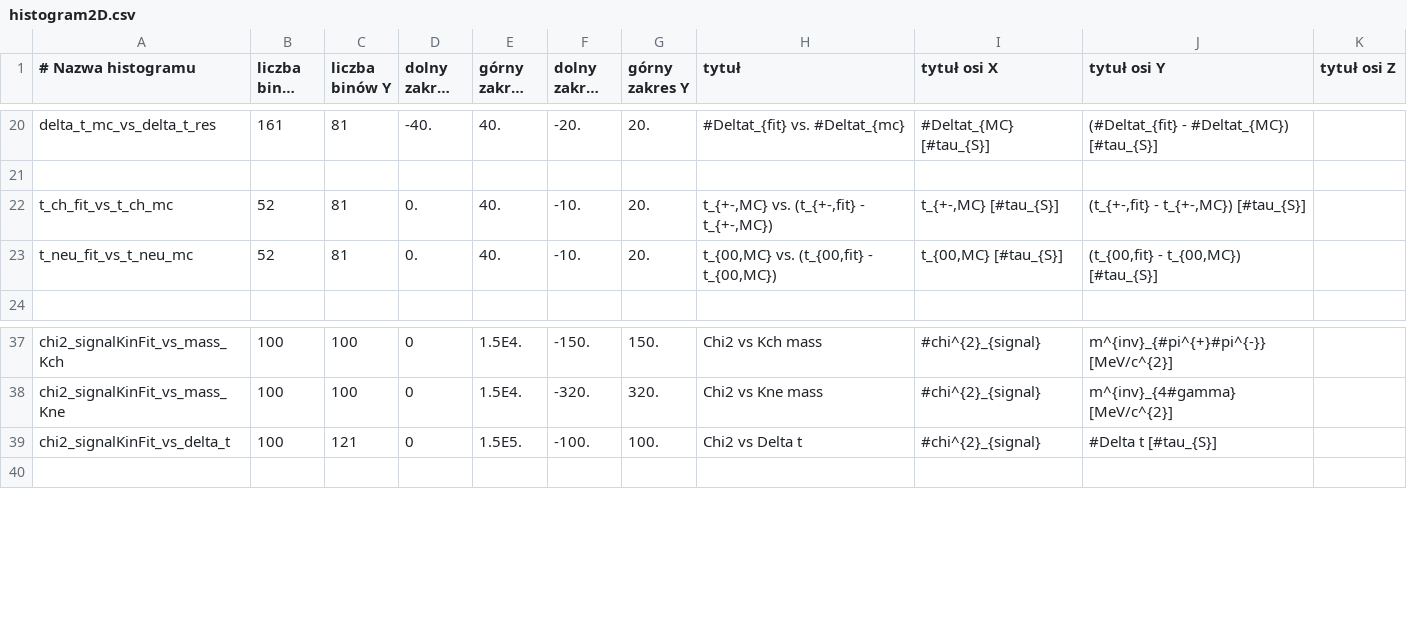
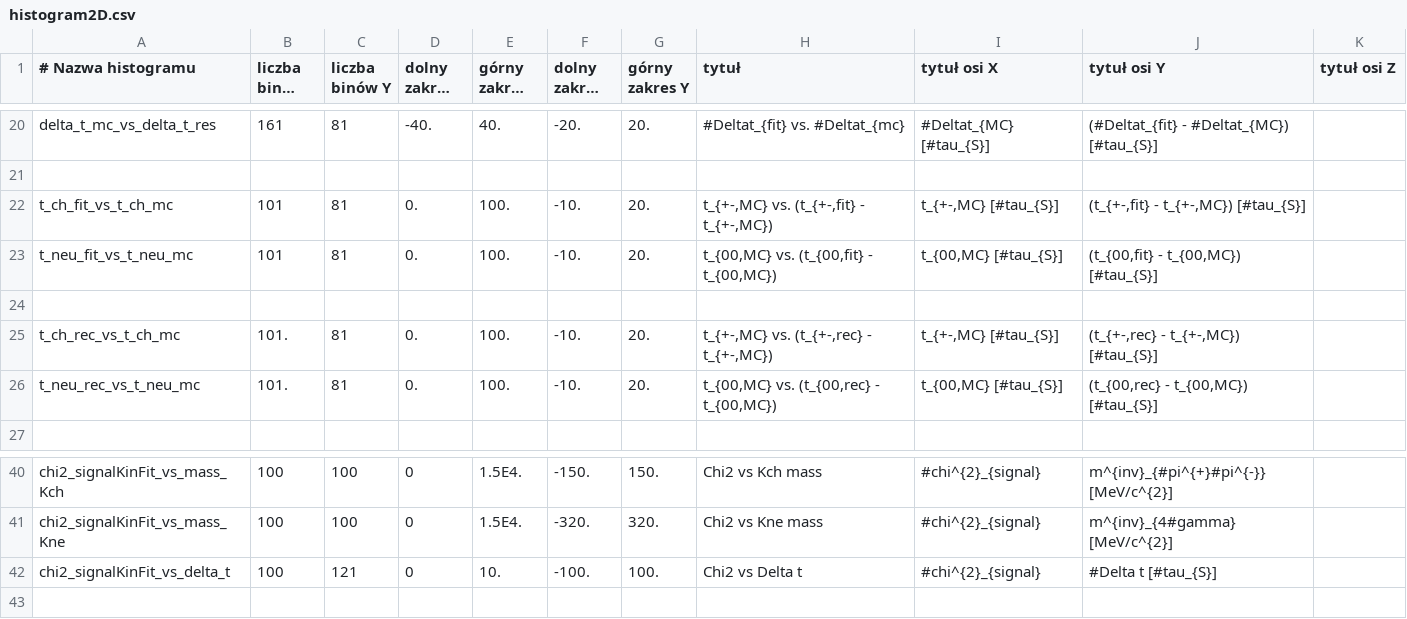
Before and after one commit to szymongamrat99/KLOE, a CSV file: Subanalysis/Properties/histogram_conf/histogram2D.csv, drawn as a sheet; only a part is shown, gaps mark what is left out; long unchanged cells end in ….

```diff
--- a/Subanalysis/Properties/histogram_conf/histogram2D.csv
+++ b/Subanalysis/Properties/histogram_conf/histogram2D.csv
@@ -21,4 +21,7 @@ delta_t_mc_vs_delta_t_res; 161; 81; -40.; 40.; -20.; 20.; "#Deltat_{fit} vs. #De
 
-t_ch_fit_vs_t_ch_mc; 52; 81; 0.; 40.; -10.; 20.; "t_{+-,MC} vs. (t_{+-,fit} - t_{+-,MC})"; "t_{+-,MC} [#tau_{S}]"; "(t_{+-,fit} - t_{+-,MC}) [#tau_{S}]"; ""
-t_neu_fit_vs_t_neu_mc; 52; 81; 0.; 40.; -10.; 20.; "t_{00,MC} vs. (t_{00,fit} - t_{00,MC})"; "t_{00,MC} [#tau_{S}]"; "(t_{00,fit} - t_{00,MC}) [#tau_{S}]"; ""
+t_ch_fit_vs_t_ch_mc; 101; 81; 0.; 100.; -10.; 20.; "t_{+-,MC} vs. (t_{+-,fit} - t_{+-,MC})"; "t_{+-,MC} [#tau_{S}]"; "(t_{+-,fit} - t_{+-,MC}) [#tau_{S}]"; ""
+t_neu_fit_vs_t_neu_mc; 101; 81; 0.; 100.; -10.; 20.; "t_{00,MC} vs. (t_{00,fit} - t_{00,MC})"; "t_{00,MC} [#tau_{S}]"; "(t_{00,fit} - t_{00,MC}) [#tau_{S}]"; ""
+
+t_ch_rec_vs_t_ch_mc; 101.; 81; 0.; 100.; -10.; 20.; "t_{+-,MC} vs. (t_{+-,rec} - t_{+-,MC})"; "t_{+-,MC} [#tau_{S}]"; "(t_{+-,rec} - t_{+-,MC}) [#tau_{S}]"; ""
+t_neu_rec_vs_t_neu_mc; 101.; 81; 0.; 100.; -10.; 20.; "t_{00,MC} vs. (t_{00,rec} - t_{00,MC})"; "t_{00,MC} [#tau_{S}]"; "(t_{00,rec} - t_{00,MC}) [#tau_{S}]"; ""
 
@@ -38,3 +41,3 @@ chi2_signalKinFit_vs_mass_Kch; 100; 100; 0; 1.5E4.; -150.; 150.; "Chi2 vs Kch ma
 chi2_signalKinFit_vs_mass_Kne; 100; 100; 0; 1.5E4.; -320.; 320.; "Chi2 vs Kne mass"; "#chi^{2}_{signal}"; "m^{inv}_{4#gamma} [MeV/c^{2}]"; ""
-chi2_signalKinFit_vs_delta_t; 100; 121; 0; 1.5E5.; -100.; 100.; "Chi2 vs Delta t"; "#chi^{2}_{signal}"; "#Delta t [#tau_{S}]"; ""
+chi2_signalKinFit_vs_delta_t; 100; 121; 0; 10.; -100.; 100.; "Chi2 vs Delta t"; "#chi^{2}_{signal}"; "#Delta t [#tau_{S}]"; ""
 
```
Also changed, not shown: 15 other files.
